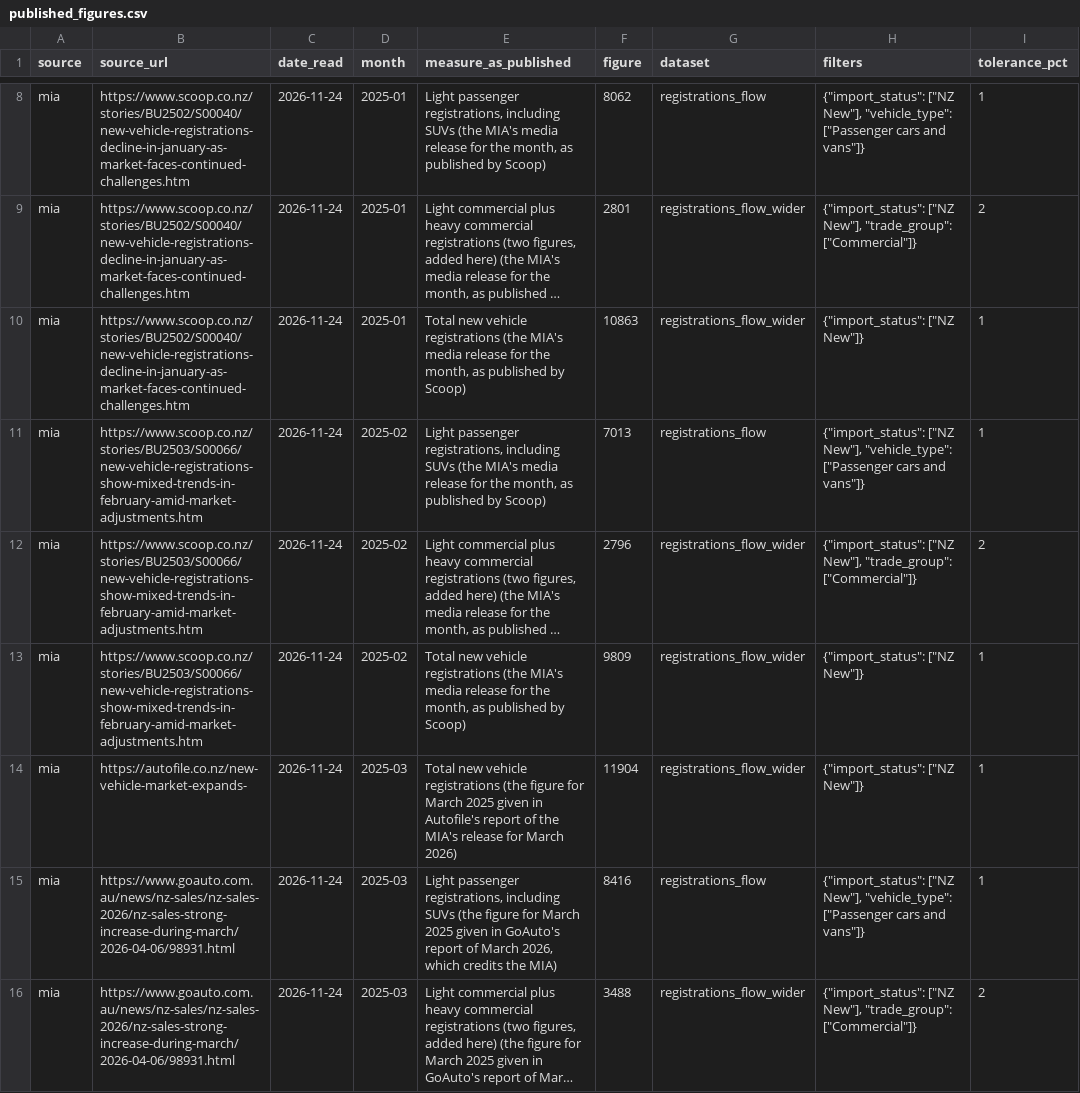
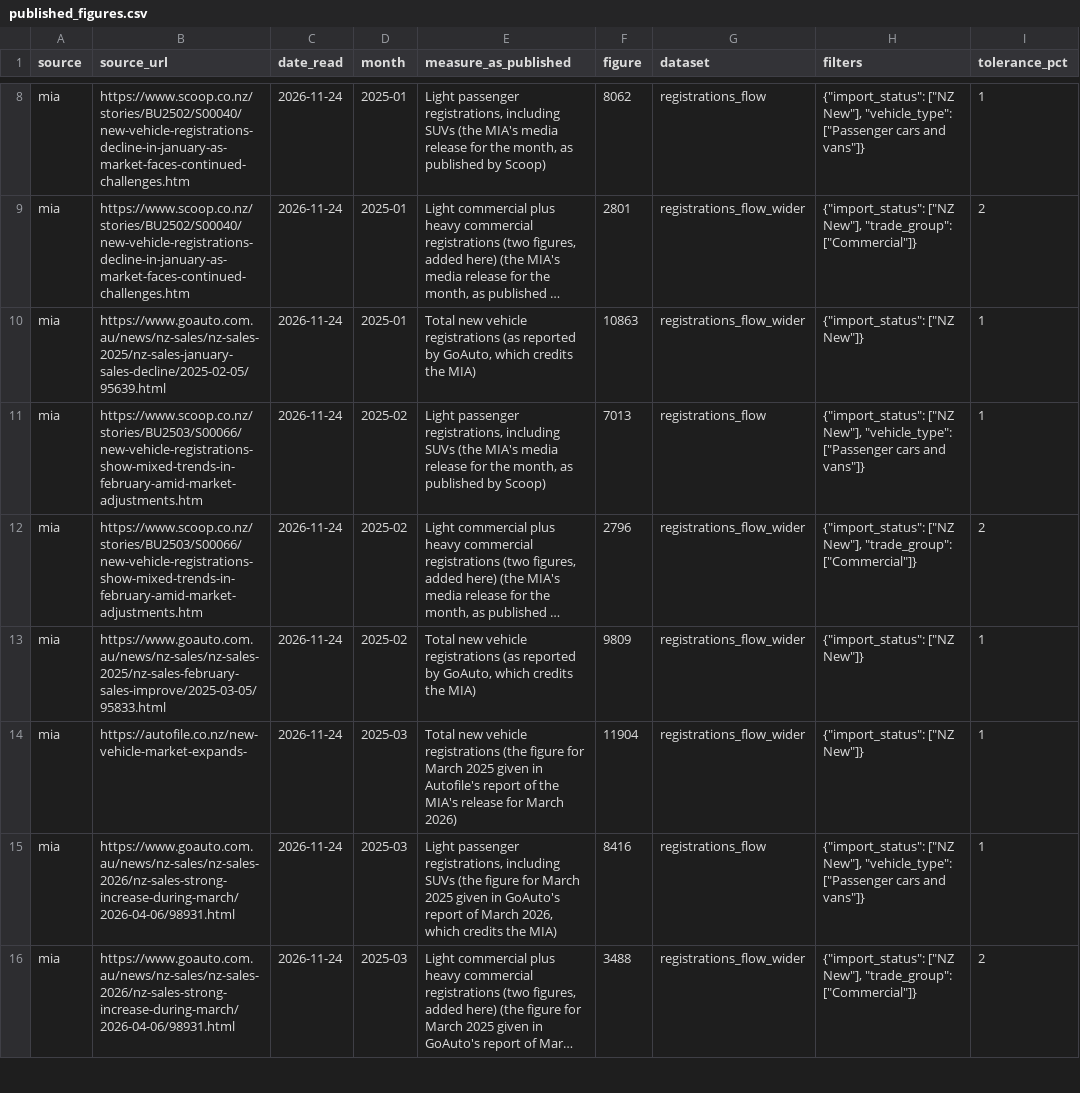
Before and after one commit to nickholttt/nzta-analytics-dashboard, a CSV file: data/reference/published_figures.csv, drawn as a sheet; only a part is shown, gaps mark what is left out; long unchanged cells end in …; the diff covers the shown part only; the diff names each change by its address in the sheet, - before the commit and + after, or states it on an @@ line.

```diff
--- a/data/reference/published_figures.csv
+++ b/data/reference/published_figures.csv
-B10 (source_url): https://www.scoop.co.nz/stories/BU2502/S00040/new-vehicle-registrations-decline-in-january-as-market-faces-continued-challenges.htm
+B10 (source_url): https://www.goauto.com.au/news/nz-sales/nz-sales-2025/nz-sales-january-sales-decline/2025-02-05/95639.html
-E10 (measure_as_published): …vehicle registrations (the MIA's media release for the month, as published by Scoop)
+E10 (measure_as_published): …vehicle registrations (as reported by GoAuto, which credits the MIA)
-B13 (source_url): https://www.scoop.co.nz/stories/BU2503/S00066/new-vehicle-registrations-show-mixed-trends-in-february-amid-market-adjustments.htm
+B13 (source_url): https://www.goauto.com.au/news/nz-sales/nz-sales-2025/nz-sales-february-sales-improve/2025-03-05/95833.html
-E13 (measure_as_published): …vehicle registrations (the MIA's media release for the month, as published by Scoop)
+E13 (measure_as_published): …vehicle registrations (as reported by GoAuto, which credits the MIA)
```
Also changed, not shown: 66 edited cells elsewhere in this file, 3 other files.
